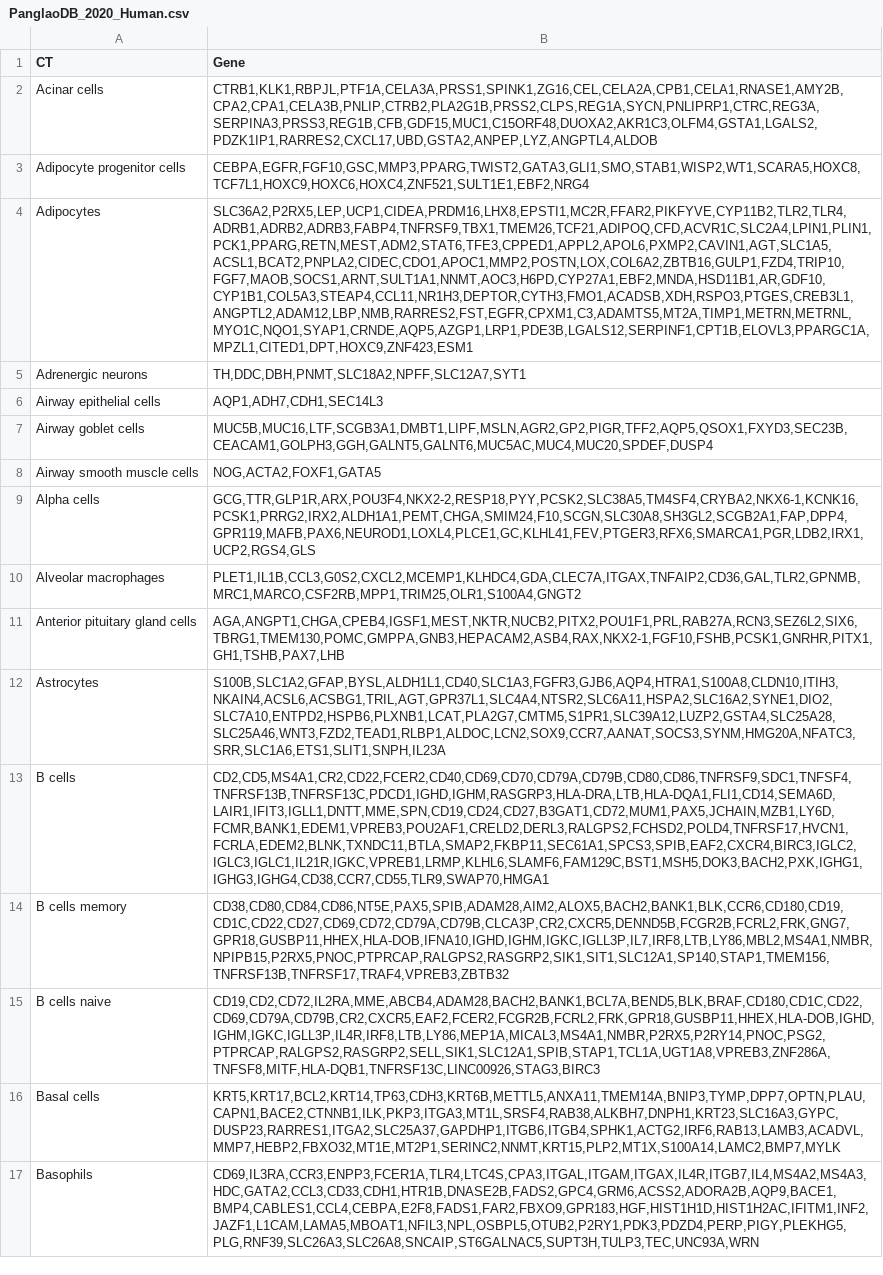
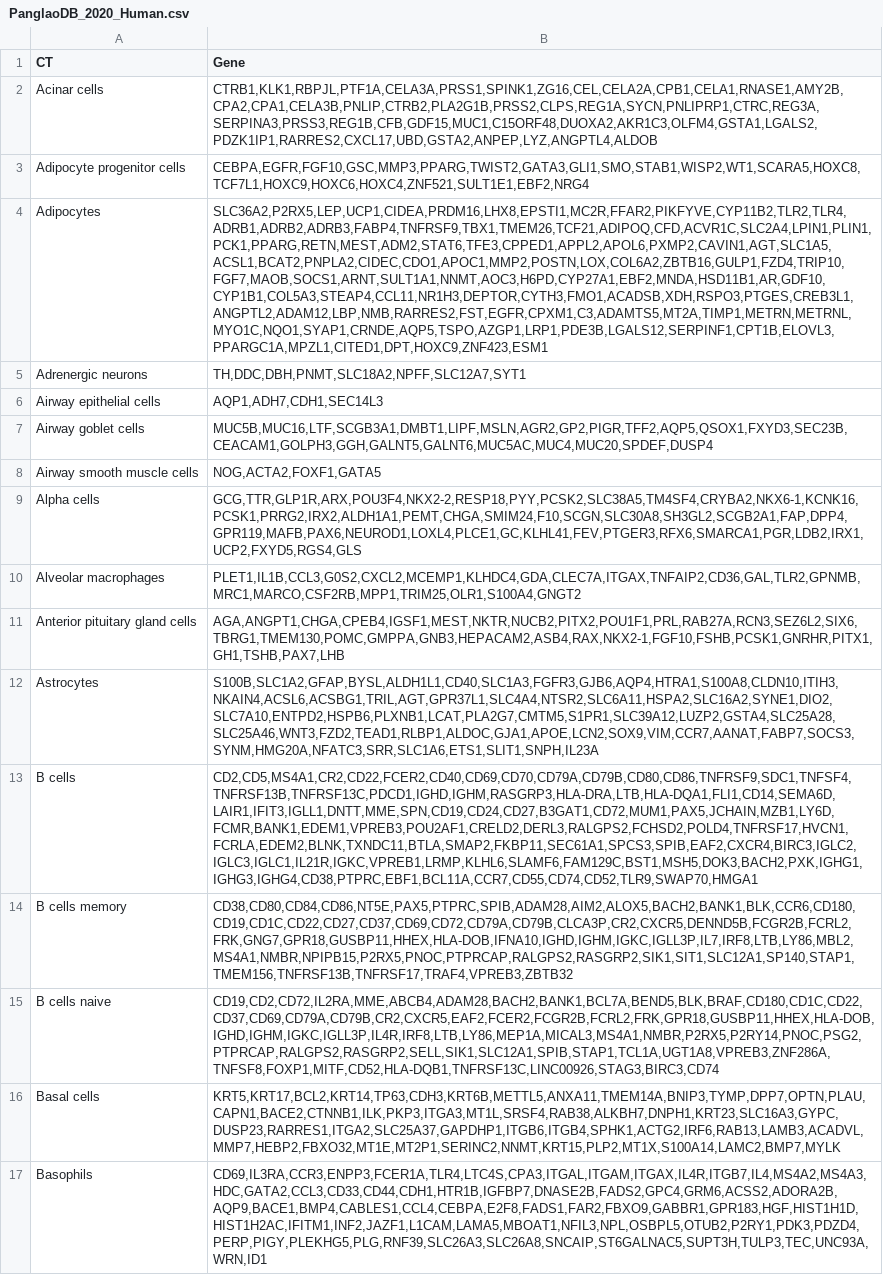
Before and after one commit to Xenon8778/scAutoCT, a CSV file: data/PanglaoDB_2020_Human.csv, drawn as a sheet; only a part is shown; the diff covers the shown part only; the diff names each change by its address in the sheet, - before the commit and + after, or states it on an @@ line.

```diff
--- a/data/PanglaoDB_2020_Human.csv
+++ b/data/PanglaoDB_2020_Human.csv
-B4 (Gene): SLC36A2,P2RX5,LEP,UCP1,CIDEA,PRDM16,LHX8,EPSTI1,MC2R,FFAR2,PIKFYVE,CYP11B2,TLR2,TLR4,ADRB1,ADRB2,ADRB3,FABP4,TNFRSF9,TBX1,TMEM26,TCF21,ADIPOQ,CFD,ACVR1C,SLC2A4,LPIN1,PLIN1,PCK1,PPARG,RETN,MEST,ADM2,STAT6,TFE3,CPPED1,APPL2,APOL6,PXMP2,CAVIN1,AGT,SLC1A5,ACSL1,BCAT2,PNPLA2,CIDEC,CDO1,APOC1,MMP2,POSTN,LOX,COL6A2,ZBTB16,GULP1,FZD4,TRIP10,FGF7,MAOB,SOCS1,ARNT,SULT1A1,NNMT,AOC3,H6PD,CYP27A1,EBF2,MNDA,HSD11B1,AR,GDF10,CYP1B1,COL5A3,STEAP4,CCL11,NR1H3,DEPTOR,CYTH3,FMO1,ACADSB,XDH,RSPO3,PTGES,CREB3L1,ANGPTL2,ADAM12,LBP,NMB,RARRES2,FST,EGFR,CPXM1,C3,ADAMTS5,MT2A,TIMP1,METRN,METRNL,MYO1C,NQO1,SYAP1,CRNDE,AQP5,AZGP1,LRP1,PDE3B,LGALS12,SERPINF1,CPT1B,ELOVL3,PPARGC1A,MPZL1,CITED1,DPT,HOXC9,ZNF423,ESM1
+B4 (Gene): SLC36A2,P2RX5,LEP,UCP1,CIDEA,PRDM16,LHX8,EPSTI1,MC2R,FFAR2,PIKFYVE,CYP11B2,TLR2,TLR4,ADRB1,ADRB2,ADRB3,FABP4,TNFRSF9,TBX1,TMEM26,TCF21,ADIPOQ,CFD,ACVR1C,SLC2A4,LPIN1,PLIN1,PCK1,PPARG,RETN,MEST,ADM2,STAT6,TFE3,CPPED1,APPL2,APOL6,PXMP2,CAVIN1,AGT,SLC1A5,ACSL1,BCAT2,PNPLA2,CIDEC,CDO1,APOC1,MMP2,POSTN,LOX,COL6A2,ZBTB16,GULP1,FZD4,TRIP10,FGF7,MAOB,SOCS1,ARNT,SULT1A1,NNMT,AOC3,H6PD,CYP27A1,EBF2,MNDA,HSD11B1,AR,GDF10,CYP1B1,COL5A3,STEAP4,CCL11,NR1H3,DEPTOR,CYTH3,FMO1,ACADSB,XDH,RSPO3,PTGES,CREB3L1,ANGPTL2,ADAM12,LBP,NMB,RARRES2,FST,EGFR,CPXM1,C3,ADAMTS5,MT2A,TIMP1,METRN,METRNL,MYO1C,NQO1,SYAP1,CRNDE,AQP5,TSPO,AZGP1,LRP1,PDE3B,LGALS12,SERPINF1,CPT1B,ELOVL3,PPARGC1A,MPZL1,CITED1,DPT,HOXC9,ZNF423,ESM1
-B9 (Gene): GCG,TTR,GLP1R,ARX,POU3F4,NKX2-2,RESP18,PYY,PCSK2,SLC38A5,TM4SF4,CRYBA2,NKX6-1,KCNK16,PCSK1,PRRG2,IRX2,ALDH1A1,PEMT,CHGA,SMIM24,F10,SCGN,SLC30A8,SH3GL2,SCGB2A1,FAP,DPP4,GPR119,MAFB,PAX6,NEUROD1,LOXL4,PLCE1,GC,KLHL41,FEV,PTGER3,RFX6,SMARCA1,PGR,LDB2,IRX1,UCP2,RGS4,GLS
+B9 (Gene): GCG,TTR,GLP1R,ARX,POU3F4,NKX2-2,RESP18,PYY,PCSK2,SLC38A5,TM4SF4,CRYBA2,NKX6-1,KCNK16,PCSK1,PRRG2,IRX2,ALDH1A1,PEMT,CHGA,SMIM24,F10,SCGN,SLC30A8,SH3GL2,SCGB2A1,FAP,DPP4,GPR119,MAFB,PAX6,NEUROD1,LOXL4,PLCE1,GC,KLHL41,FEV,PTGER3,RFX6,SMARCA1,PGR,LDB2,IRX1,UCP2,FXYD5,RGS4,GLS
-B12 (Gene): S100B,SLC1A2,GFAP,BYSL,ALDH1L1,CD40,SLC1A3,FGFR3,GJB6,AQP4,HTRA1,S100A8,CLDN10,ITIH3,NKAIN4,ACSL6,ACSBG1,TRIL,AGT,GPR37L1,SLC4A4,NTSR2,SLC6A11,HSPA2,SLC16A2,SYNE1,DIO2,SLC7A10,ENTPD2,HSPB6,PLXNB1,LCAT,PLA2G7,CMTM5,S1PR1,SLC39A12,LUZP2,GSTA4,SLC25A28,SLC25A46,WNT3,FZD2,TEAD1,RLBP1,ALDOC,LCN2,SOX9,CCR7,AANAT,SOCS3,SYNM,HMG20A,NFATC3,SRR,SLC1A6,ETS1,SLIT1,SNPH,IL23A
+B12 (Gene): S100B,SLC1A2,GFAP,BYSL,ALDH1L1,CD40,SLC1A3,FGFR3,GJB6,AQP4,HTRA1,S100A8,CLDN10,ITIH3,NKAIN4,ACSL6,ACSBG1,TRIL,AGT,GPR37L1,SLC4A4,NTSR2,SLC6A11,HSPA2,SLC16A2,SYNE1,DIO2,SLC7A10,ENTPD2,HSPB6,PLXNB1,LCAT,PLA2G7,CMTM5,S1PR1,SLC39A12,LUZP2,GSTA4,SLC25A28,SLC25A46,WNT3,FZD2,TEAD1,RLBP1,ALDOC,GJA1,APOE,LCN2,SOX9,VIM,CCR7,AANAT,FABP7,SOCS3,SYNM,HMG20A,NFATC3,SRR,SLC1A6,ETS1,SLIT1,SNPH,IL23A
-B13 (Gene): CD2,CD5,MS4A1,CR2,CD22,FCER2,CD40,CD69,CD70,CD79A,CD79B,CD80,CD86,TNFRSF9,SDC1,TNFSF4,TNFRSF13B,TNFRSF13C,PDCD1,IGHD,IGHM,RASGRP3,HLA-DRA,LTB,HLA-DQA1,FLI1,CD14,SEMA6D,LAIR1,IFIT3,IGLL1,DNTT,MME,SPN,CD19,CD24,CD27,B3GAT1,CD72,MUM1,PAX5,JCHAIN,MZB1,LY6D,FCMR,BANK1,EDEM1,VPREB3,POU2AF1,CRELD2,DERL3,RALGPS2,FCHSD2,POLD4,TNFRSF17,HVCN1,FCRLA,EDEM2,BLNK,TXNDC11,BTLA,SMAP2,FKBP11,SEC61A1,SPCS3,SPIB,EAF2,CXCR4,BIRC3,IGLC2,IGLC3,IGLC1,IL21R,IGKC,VPREB1,LRMP,KLHL6,SLAMF6,FAM129C,BST1,MSH5,DOK3,BACH2,PXK,IGHG1,IGHG3,IGHG4,CD38,CCR7,CD55,TLR9,SWAP70,HMGA1
+B13 (Gene): CD2,CD5,MS4A1,CR2,CD22,FCER2,CD40,CD69,CD70,CD79A,CD79B,CD80,CD86,TNFRSF9,SDC1,TNFSF4,TNFRSF13B,TNFRSF13C,PDCD1,IGHD,IGHM,RASGRP3,HLA-DRA,LTB,HLA-DQA1,FLI1,CD14,SEMA6D,LAIR1,IFIT3,IGLL1,DNTT,MME,SPN,CD19,CD24,CD27,B3GAT1,CD72,MUM1,PAX5,JCHAIN,MZB1,LY6D,FCMR,BANK1,EDEM1,VPREB3,POU2AF1,CRELD2,DERL3,RALGPS2,FCHSD2,POLD4,TNFRSF17,HVCN1,FCRLA,EDEM2,BLNK,TXNDC11,BTLA,SMAP2,FKBP11,SEC61A1,SPCS3,SPIB,EAF2,CXCR4,BIRC3,IGLC2,IGLC3,IGLC1,IL21R,IGKC,VPREB1,LRMP,KLHL6,SLAMF6,FAM129C,BST1,MSH5,DOK3,BACH2,PXK,IGHG1,IGHG3,IGHG4,CD38,PTPRC,EBF1,BCL11A,CCR7,CD55,CD74,CD52,TLR9,SWAP70,HMGA1
-B14 (Gene): CD38,CD80,CD84,CD86,NT5E,PAX5,SPIB,ADAM28,AIM2,ALOX5,BACH2,BANK1,BLK,CCR6,CD180,CD19,CD1C,CD22,CD27,CD69,CD72,CD79A,CD79B,CLCA3P,CR2,CXCR5,DENND5B,FCGR2B,FCRL2,FRK,GNG7,GPR18,GUSBP11,HHEX,HLA-DOB,IFNA10,IGHD,IGHM,IGKC,IGLL3P,IL7,IRF8,LTB,LY86,MBL2,MS4A1,NMBR,NPIPB15,P2RX5,PNOC,PTPRCAP,RALGPS2,RASGRP2,SIK1,SIT1,SLC12A1,SP140,STAP1,TMEM156,TNFRSF13B,TNFRSF17,TRAF4,VPREB3,ZBTB32
+B14 (Gene): CD38,CD80,CD84,CD86,NT5E,PAX5,PTPRC,SPIB,ADAM28,AIM2,ALOX5,BACH2,BANK1,BLK,CCR6,CD180,CD19,CD1C,CD22,CD27,CD37,CD69,CD72,CD79A,CD79B,CLCA3P,CR2,CXCR5,DENND5B,FCGR2B,FCRL2,FRK,GNG7,GPR18,GUSBP11,HHEX,HLA-DOB,IFNA10,IGHD,IGHM,IGKC,IGLL3P,IL7,IRF8,LTB,LY86,MBL2,MS4A1,NMBR,NPIPB15,P2RX5,PNOC,PTPRCAP,RALGPS2,RASGRP2,SIK1,SIT1,SLC12A1,SP140,STAP1,TMEM156,TNFRSF13B,TNFRSF17,TRAF4,VPREB3,ZBTB32
-B15 (Gene): CD19,CD2,CD72,IL2RA,MME,ABCB4,ADAM28,BACH2,BANK1,BCL7A,BEND5,BLK,BRAF,CD180,CD1C,CD22,CD69,CD79A,CD79B,CR2,CXCR5,EAF2,FCER2,FCGR2B,FCRL2,FRK,GPR18,GUSBP11,HHEX,HLA-DOB,IGHD,IGHM,IGKC,IGLL3P,IL4R,IRF8,LTB,LY86,MEP1A,MICAL3,MS4A1,NMBR,P2RX5,P2RY14,PNOC,PSG2,PTPRCAP,RALGPS2,RASGRP2,SELL,SIK1,SLC12A1,SPIB,STAP1,TCL1A,UGT1A8,VPREB3,ZNF286A,TNFSF8,MITF,HLA-DQB1,TNFRSF13C,LINC00926,STAG3,BIRC3
+B15 (Gene): CD19,CD2,CD72,IL2RA,MME,ABCB4,ADAM28,BACH2,BANK1,BCL7A,BEND5,BLK,BRAF,CD180,CD1C,CD22,CD37,CD69,CD79A,CD79B,CR2,CXCR5,EAF2,FCER2,FCGR2B,FCRL2,FRK,GPR18,GUSBP11,HHEX,HLA-DOB,IGHD,IGHM,IGKC,IGLL3P,IL4R,IRF8,LTB,LY86,MEP1A,MICAL3,MS4A1,NMBR,P2RX5,P2RY14,PNOC,PSG2,PTPRCAP,RALGPS2,RASGRP2,SELL,SIK1,SLC12A1,SPIB,STAP1,TCL1A,UGT1A8,VPREB3,ZNF286A,TNFSF8,FOXP1,MITF,CD52,HLA-DQB1,TNFRSF13C,LINC00926,STAG3,BIRC3,CD74
-B17 (Gene): CD69,IL3RA,CCR3,ENPP3,FCER1A,TLR4,LTC4S,CPA3,ITGAL,ITGAM,ITGAX,IL4R,ITGB7,IL4,MS4A2,MS4A3,HDC,GATA2,CCL3,CD33,CDH1,HTR1B,DNASE2B,FADS2,GPC4,GRM6,ACSS2,ADORA2B,AQP9,BACE1,BMP4,CABLES1,CCL4,CEBPA,E2F8,FADS1,FAR2,FBXO9,GPR183,HGF,HIST1H1D,HIST1H2AC,IFITM1,INF2,JAZF1,L1CAM,LAMA5,MBOAT1,NFIL3,NPL,OSBPL5,OTUB2,P2RY1,PDK3,PDZD4,PERP,PIGY,PLEKHG5,PLG,RNF39,SLC26A3,SLC26A8,SNCAIP,ST6GALNAC5,SUPT3H,TULP3,TEC,UNC93A,WRN
+B17 (Gene): CD69,IL3RA,CCR3,ENPP3,FCER1A,TLR4,LTC4S,CPA3,ITGAL,ITGAM,ITGAX,IL4R,ITGB7,IL4,MS4A2,MS4A3,HDC,GATA2,CCL3,CD33,CD44,CDH1,HTR1B,IGFBP7,DNASE2B,FADS2,GPC4,GRM6,ACSS2,ADORA2B,AQP9,BACE1,BMP4,CABLES1,CCL4,CEBPA,E2F8,FADS1,FAR2,FBXO9,GABBR1,GPR183,HGF,HIST1H1D,HIST1H2AC,IFITM1,INF2,JAZF1,L1CAM,LAMA5,MBOAT1,NFIL3,NPL,OSBPL5,OTUB2,P2RY1,PDK3,PDZD4,PERP,PIGY,PLEKHG5,PLG,RNF39,SLC26A3,SLC26A8,SNCAIP,ST6GALNAC5,SUPT3H,TULP3,TEC,UNC93A,WRN,ID1
```
Also changed, not shown: 86 edited cells elsewhere in this file, data/PanglaoDB_2020_Mouse.csv.
